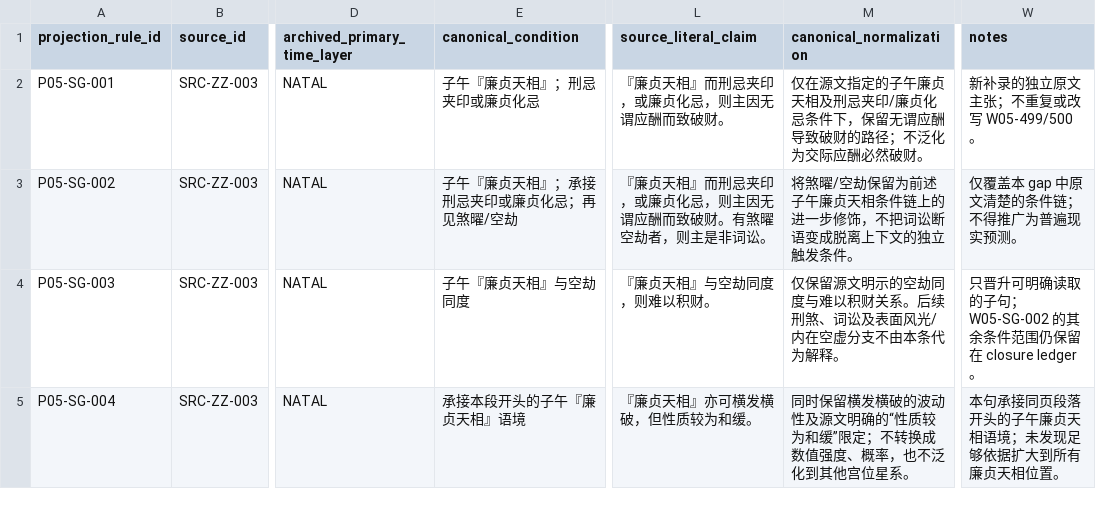
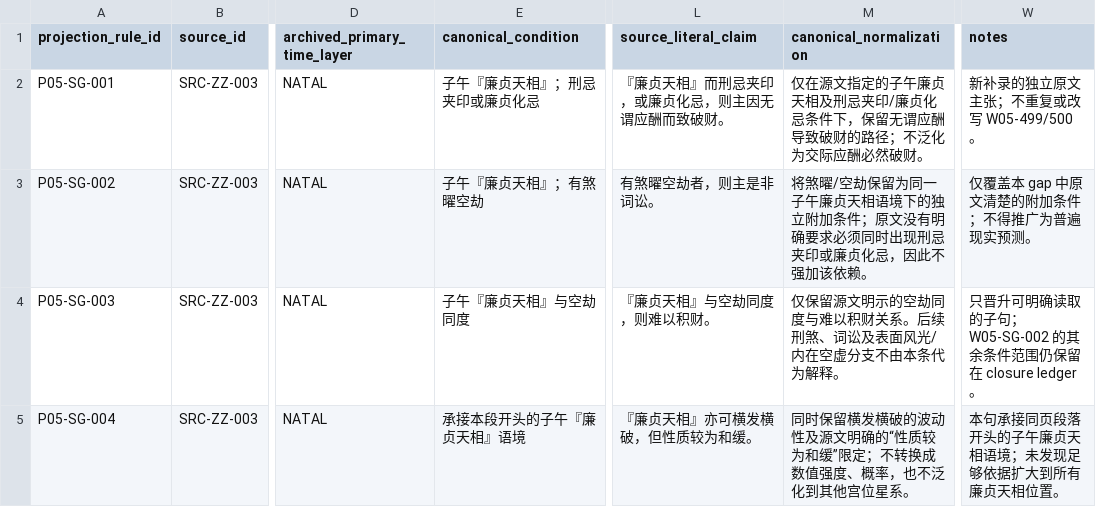
Before and after one commit to 15937-ass/ziwei-state-space, a CSV file: knowledge/palaces/P05_wealth/w05/WEALTH_W05_SOURCE_GAP_SUPPLEMENT_v0.1.csv, drawn as a sheet; only a part is shown, gaps mark what is left out; the diff names each change by its address in the sheet, - before the commit and + after, or states it on an @@ line.

Commit message:
Knowledge P05: keep p81 litigation condition source-scoped

```diff
--- a/knowledge/palaces/P05_wealth/w05/WEALTH_W05_SOURCE_GAP_SUPPLEMENT_v0.1.csv
+++ b/knowledge/palaces/P05_wealth/w05/WEALTH_W05_SOURCE_GAP_SUPPLEMENT_v0.1.csv
-E3 (canonical_condition): 子午『廉贞天相』；承接刑忌夹印或廉贞化忌；再见煞曜/空劫
+E3 (canonical_condition): 子午『廉贞天相』；有煞曜空劫
-L3 (source_literal_claim): 『廉贞天相』而刑忌夹印，或廉贞化忌，则主因无谓应酬而致破财。有煞曜空劫者，则主是非词讼。
+L3 (source_literal_claim): 有煞曜空劫者，则主是非词讼。
-M3 (canonical_normalization): …劫保留为前述子午廉贞天相条件链上的进一步修饰，不把词讼断语变成脱离上下文的独立触发条件。
+M3 (canonical_normalization): …劫保留为同一子午廉贞天相语境下的独立附加条件；原文没有明确要求必须同时出现刑忌夹印或廉贞化忌，因此不强加该依赖。
-W3 (notes): 仅覆盖本 gap 中原文清楚的条件链；不得推广为普遍现实预测。
+W3 (notes): 仅覆盖本 gap 中原文清楚的附加条件；不得推广为普遍现实预测。
```
